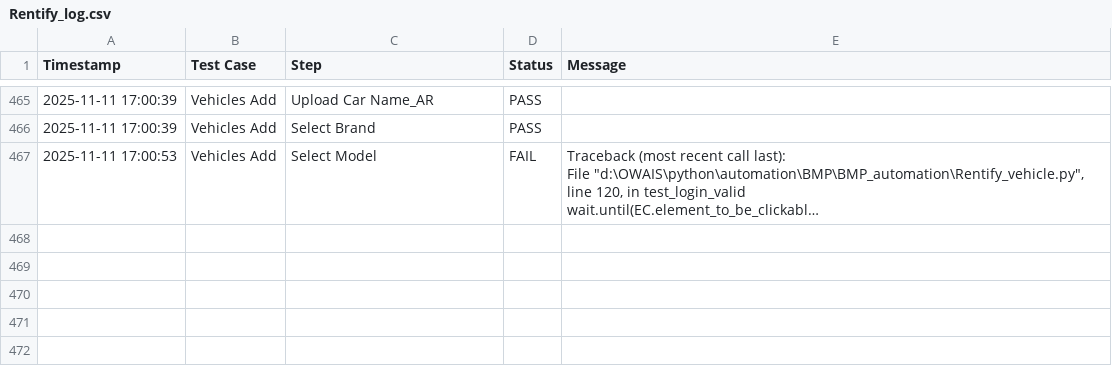
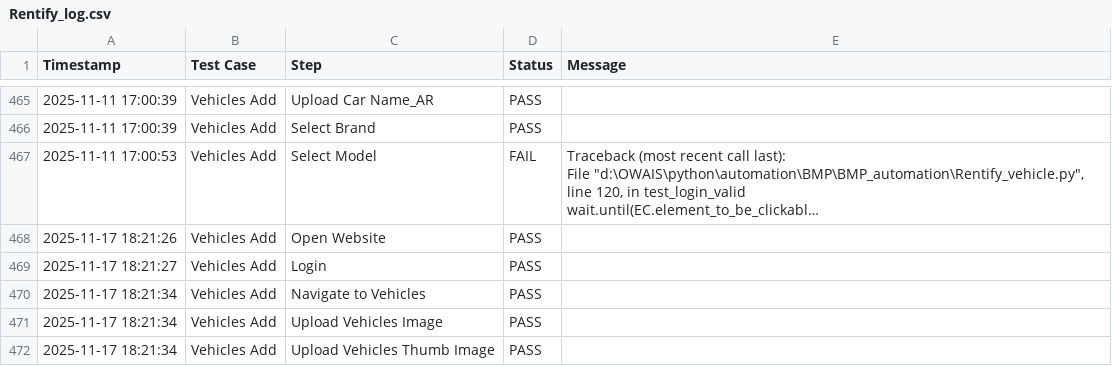
Before and after one commit to owaissheikh982/BMP_automation_update, a CSV file: Rentify_log.csv, drawn as a sheet; only a part is shown, gaps mark what is left out; long unchanged cells end in …; the diff covers the shown part only; the diff names each change by its address in the sheet, - before the commit and + after, or states it on an @@ line.

```diff
--- a/Rentify_log.csv
+++ b/Rentify_log.csv
+row 468: 2025-11-17 18:21:26 | Vehicles Add | Open Website | PASS
+row 469: 2025-11-17 18:21:27 | Vehicles Add | Login | PASS
+row 470: 2025-11-17 18:21:34 | Vehicles Add | Navigate to Vehicles | PASS
+row 471: 2025-11-17 18:21:34 | Vehicles Add | Upload Vehicles Image | PASS
+row 472: 2025-11-17 18:21:34 | Vehicles Add | Upload Vehicles Thumb Image | PASS
```
Also changed, not shown: 15 added rows elsewhere in this file, 6 other files.
